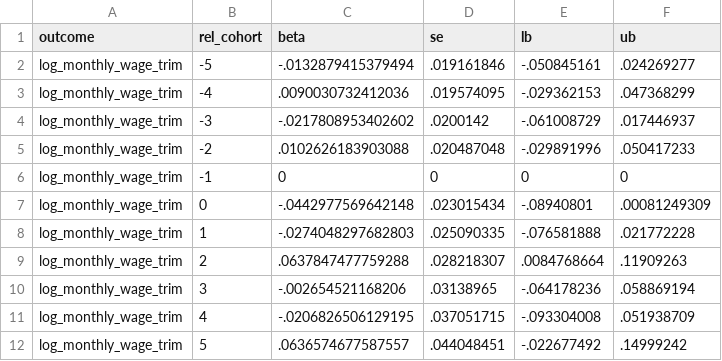
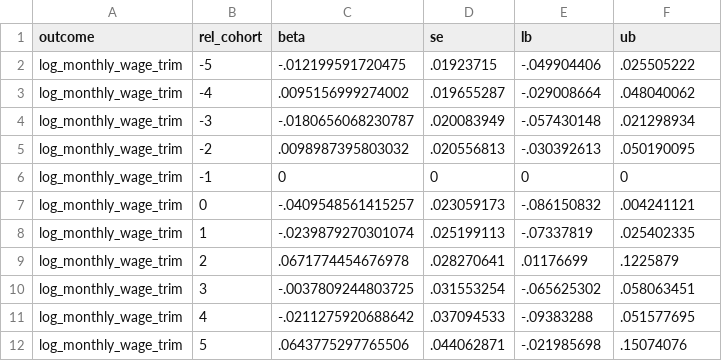
Before and after one commit to amylim-econ/Military-service-gender-gap-KOR, a CSV file: output/eventstudy_log_monthly_wage_trim.csv, drawn as a sheet.

```diff
--- a/output/eventstudy_log_monthly_wage_trim.csv
+++ b/output/eventstudy_log_monthly_wage_trim.csv
@@ -1,12 +1,12 @@
 outcome,rel_cohort,beta,se,lb,ub
-log_monthly_wage_trim,-5,-.0132879415379494,.019161846,-.050845161,.024269277
-log_monthly_wage_trim,-4,.0090030732412036,.019574095,-.029362153,.047368299
-log_monthly_wage_trim,-3,-.0217808953402602,.0200142,-.061008729,.017446937
-log_monthly_wage_trim,-2,.0102626183903088,.020487048,-.029891996,.050417233
+log_monthly_wage_trim,-5,-.012199591720475,.01923715,-.049904406,.025505222
+log_monthly_wage_trim,-4,.0095156999274002,.019655287,-.029008664,.048040062
+log_monthly_wage_trim,-3,-.0180656068230787,.020083949,-.057430148,.021298934
+log_monthly_wage_trim,-2,.0098987395803032,.020556813,-.030392613,.050190095
 log_monthly_wage_trim,-1,0,0,0,0
-log_monthly_wage_trim,0,-.0442977569642148,.023015434,-.08940801,.00081249309
-log_monthly_wage_trim,1,-.0274048297682803,.025090335,-.076581888,.021772228
-log_monthly_wage_trim,2,.0637847477759288,.028218307,.0084768664,.11909263
-log_monthly_wage_trim,3,-.002654521168206,.03138965,-.064178236,.058869194
-log_monthly_wage_trim,4,-.0206826506129195,.037051715,-.093304008,.051938709
-log_monthly_wage_trim,5,.0636574677587557,.044048451,-.022677492,.14999242
+log_monthly_wage_trim,0,-.0409548561415257,.023059173,-.086150832,.004241121
+log_monthly_wage_trim,1,-.0239879270301074,.025199113,-.07337819,.025402335
+log_monthly_wage_trim,2,.0671774454676978,.028270641,.01176699,.1225879
+log_monthly_wage_trim,3,-.0037809244803725,.031553254,-.065625302,.058063451
+log_monthly_wage_trim,4,-.0211275920688642,.037094533,-.09383288,.051577695
+log_monthly_wage_trim,5,.0643775297765506,.044062871,-.021985698,.15074076
```
Also changed, not shown: output/eventstudy_employed.csv, output/eventstudy_entry_age.csv, 30 other files.
